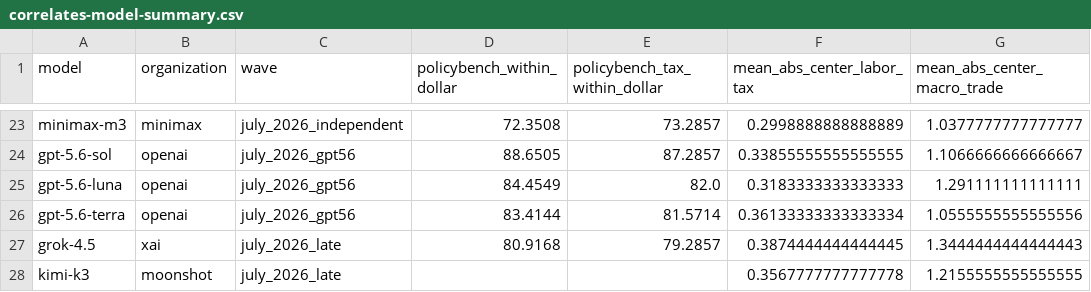
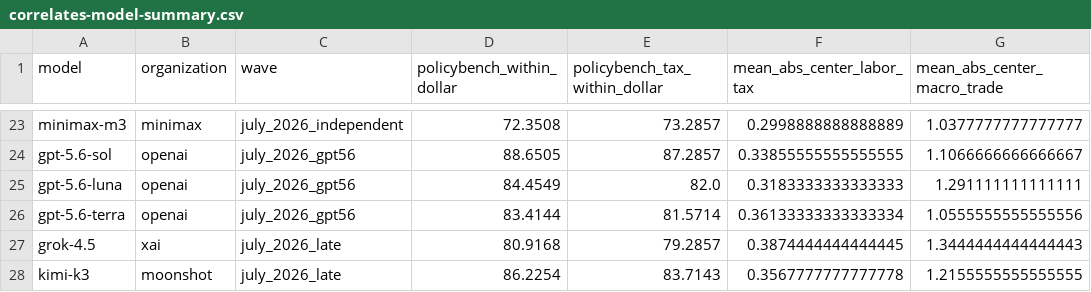
Before and after one commit to PolicyEngine/llm-econ-beliefs, a CSV file: results/correlates-model-summary.csv, drawn as a sheet; only a part is shown, gaps mark what is left out; the diff names each change by its address in the sheet, - before the commit and + after, or states it on an @@ line.

```diff
--- a/results/correlates-model-summary.csv
+++ b/results/correlates-model-summary.csv
-D28 (policybench_within_dollar): (empty)
+D28 (policybench_within_dollar): 86.2254
-E28 (policybench_tax_within_dollar): (empty)
+E28 (policybench_tax_within_dollar): 83.7143
```
Also changed, not shown: paper/tables/correlates-model-summary.csv, results/correlates-posthoc.csv, 10 other files.
